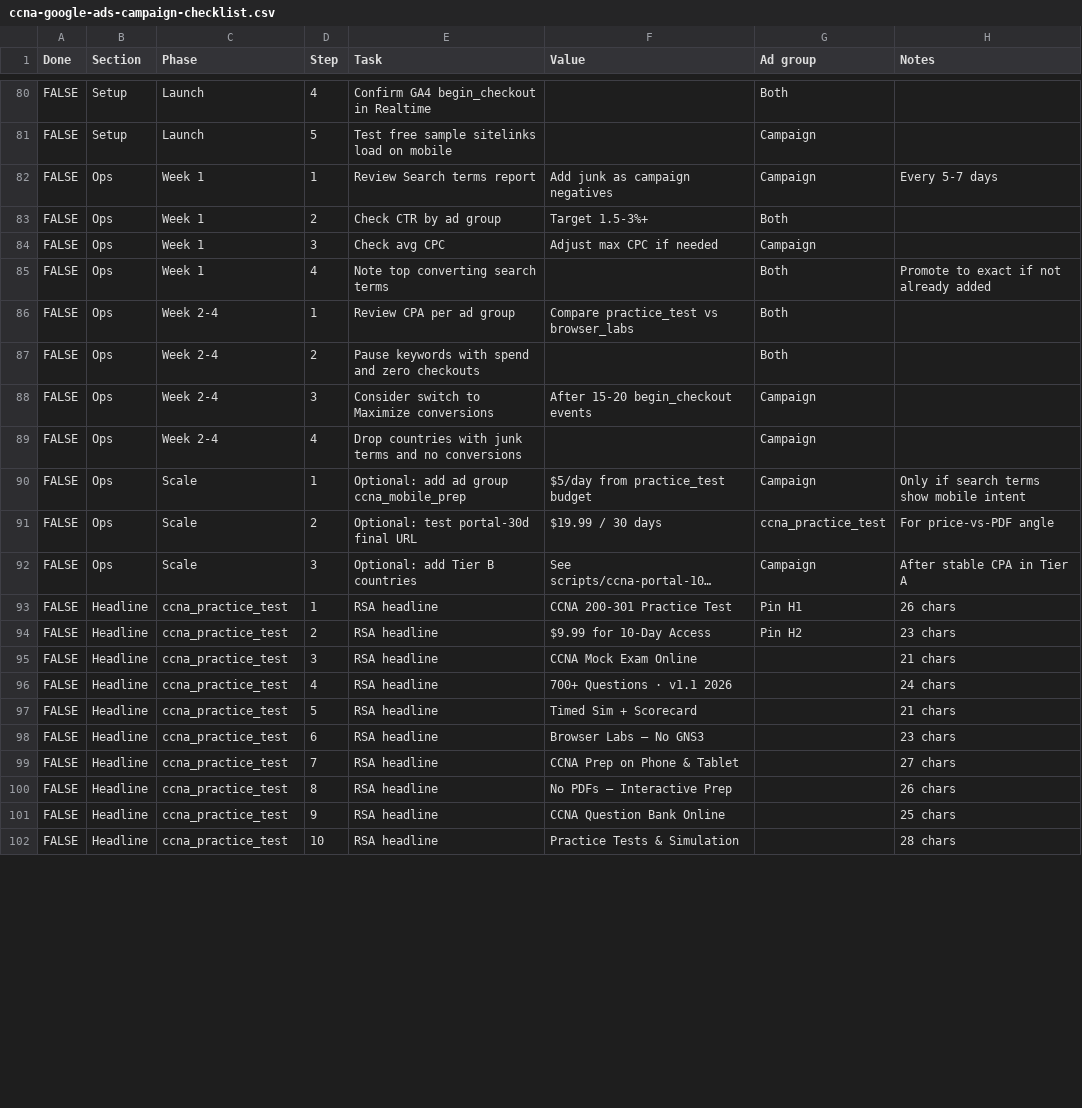
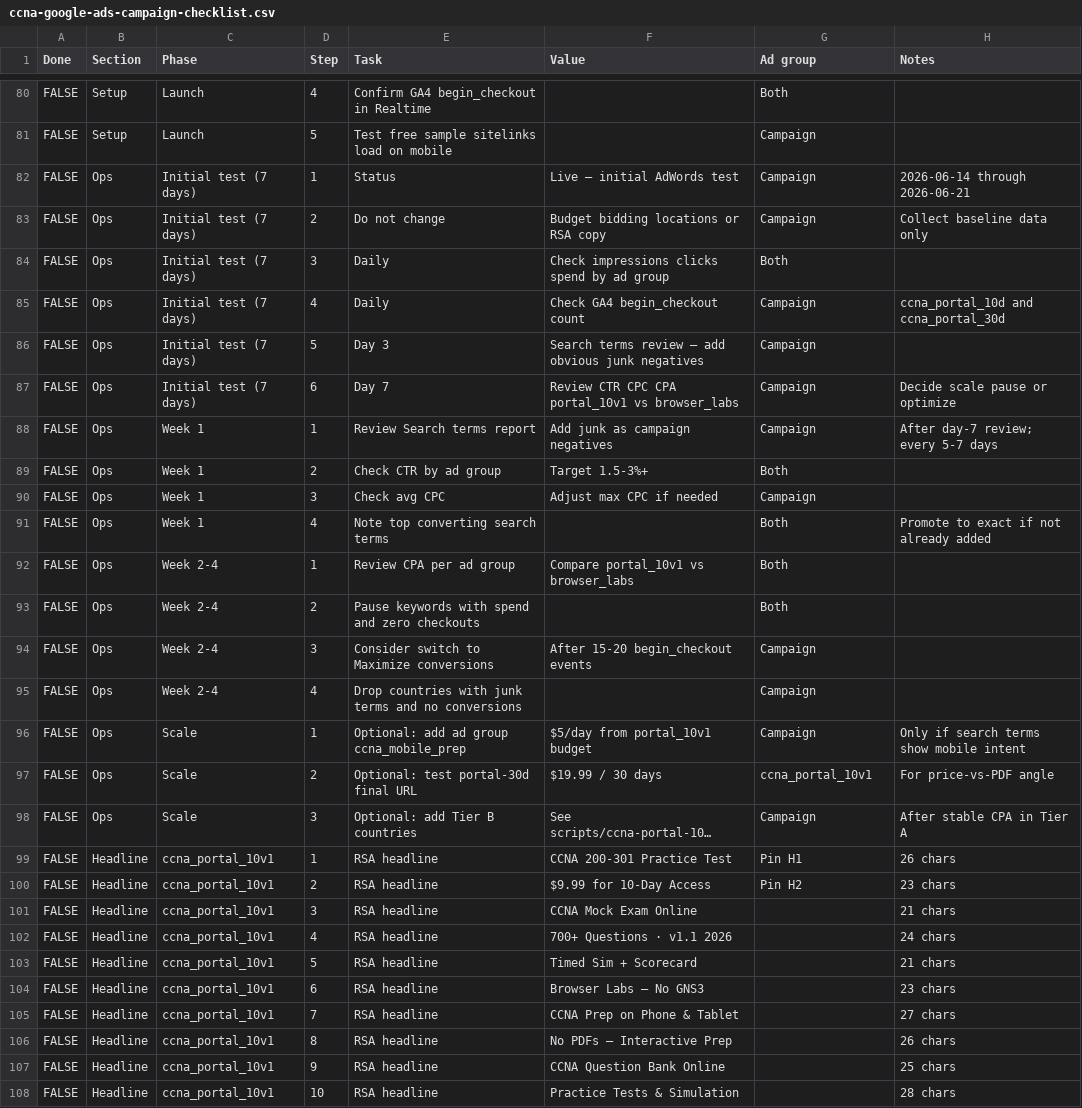
Before and after one commit to georgecwerbacher-sys/becertifiedtoday-main, a CSV file: scripts/ccna-google-ads-campaign-checklist.csv, drawn as a sheet; only a part is shown, gaps mark what is left out; long unchanged cells end in …; addresses are those after the commit; the diff covers the shown part only; the diff names each change by its address in the sheet, - before the commit and + after, or states it on an @@ line.

```diff
--- a/scripts/ccna-google-ads-campaign-checklist.csv
+++ b/scripts/ccna-google-ads-campaign-checklist.csv
+row 82: FALSE | Ops | Initial test (7 days) | 1 | Status | Live — initial AdWords test | Campaign | 2026-06-14 through 2026-06-21
+row 83: FALSE | Ops | Initial test (7 days) | 2 | Do not change | Budget bidding locations or RSA copy | Campaign | Collect baseline data only
+row 84: FALSE | Ops | Initial test (7 days) | 3 | Daily | Check impressions clicks spend by ad group | Both
+row 85: FALSE | Ops | Initial test (7 days) | 4 | Daily | Check GA4 begin_checkout count | Campaign | ccna_portal_10d and ccna_portal_30d
+row 86: FALSE | Ops | Initial test (7 days) | 5 | Day 3 | Search terms review — add obvious junk negatives | Campaign
+row 87: FALSE | Ops | Initial test (7 days) | 6 | Day 7 | Review CTR CPC CPA portal_10v1 vs browser_labs | Campaign | Decide scale pause or optimize
-H88 (Notes): Every 5-7 days
+H88 (Notes): After day-7 review; every 5-7 days
-F92 (Value): Compare practice_test vs browser_labs
+F92 (Value): Compare portal_10v1 vs browser_labs
-F96 (Value): $5/day from practice_test budget
+F96 (Value): $5/day from portal_10v1 budget
-G97 (Ad group): ccna_practice_test
+G97 (Ad group): ccna_portal_10v1
-C99:C108 (Phase): ccna_practice_test
+C99:C108 (Phase): ccna_portal_10v1
```
Also changed, not shown: 29 edited cells elsewhere in this file, 30 other files.
